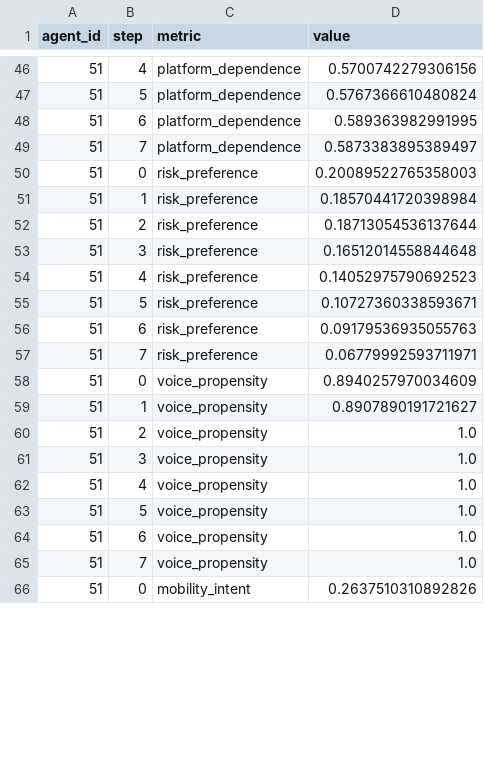
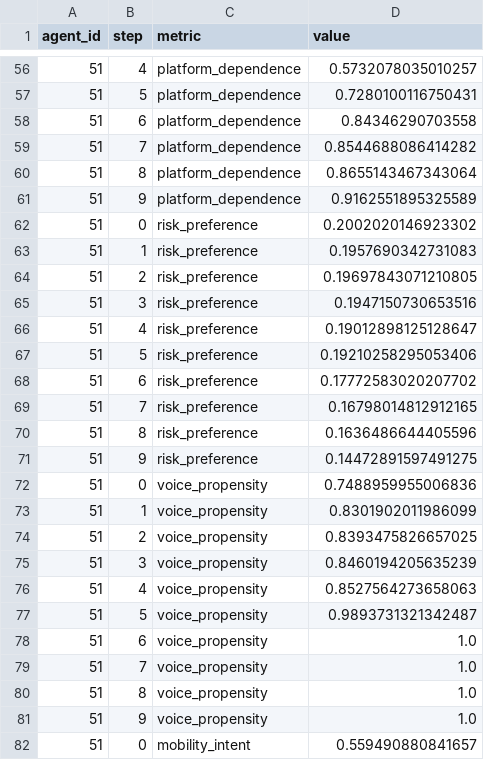
Before and after one commit to huohua51/GAWorld, a CSV file: output/state/agent_state_history.csv, drawn as a sheet; only a part is shown, gaps mark what is left out; the diff covers the shown part only.

```diff
--- a/output/state/agent_state_history.csv
+++ b/output/state/agent_state_history.csv
@@ -46,21 +56,27 @@ agent_id,step,metric,value
-51,4,platform_dependence,0.5700742279306156
-51,5,platform_dependence,0.5767366610480824
-51,6,platform_dependence,0.589363982991995
-51,7,platform_dependence,0.5873383895389497
-51,0,risk_preference,0.20089522765358003
-51,1,risk_preference,0.18570441720398984
-51,2,risk_preference,0.18713054536137644
-51,3,risk_preference,0.16512014558844648
-51,4,risk_preference,0.14052975790692523
-51,5,risk_preference,0.10727360338593671
-51,6,risk_preference,0.09179536935055763
-51,7,risk_preference,0.06779992593711971
-51,0,voice_propensity,0.8940257970034609
-51,1,voice_propensity,0.8907890191721627
-51,2,voice_propensity,1.0
-51,3,voice_propensity,1.0
-51,4,voice_propensity,1.0
-51,5,voice_propensity,1.0
+51,4,platform_dependence,0.5732078035010257
+51,5,platform_dependence,0.7280100116750431
+51,6,platform_dependence,0.84346290703558
+51,7,platform_dependence,0.8544688086414282
+51,8,platform_dependence,0.8655143467343064
+51,9,platform_dependence,0.9162551895325589
+51,0,risk_preference,0.2002020146923302
+51,1,risk_preference,0.1957690342731083
+51,2,risk_preference,0.19697843071210805
+51,3,risk_preference,0.1947150730653516
+51,4,risk_preference,0.19012898125128647
+51,5,risk_preference,0.19210258295053406
+51,6,risk_preference,0.17772583020207702
+51,7,risk_preference,0.16798014812912165
+51,8,risk_preference,0.1636486644405596
+51,9,risk_preference,0.14472891597491275
+51,0,voice_propensity,0.7488959955006836
+51,1,voice_propensity,0.8301902011986099
+51,2,voice_propensity,0.8393475826657025
+51,3,voice_propensity,0.8460194205635239
+51,4,voice_propensity,0.8527564273658063
+51,5,voice_propensity,0.9893731321342487
 51,6,voice_propensity,1.0
 51,7,voice_propensity,1.0
-51,0,mobility_intent,0.2637510310892826
+51,8,voice_propensity,1.0
+51,9,voice_propensity,1.0
+51,0,mobility_intent,0.559490880841657
```
Also changed, not shown: 18 added rows and 72 edited cells elsewhere in this file, 18 other files.
